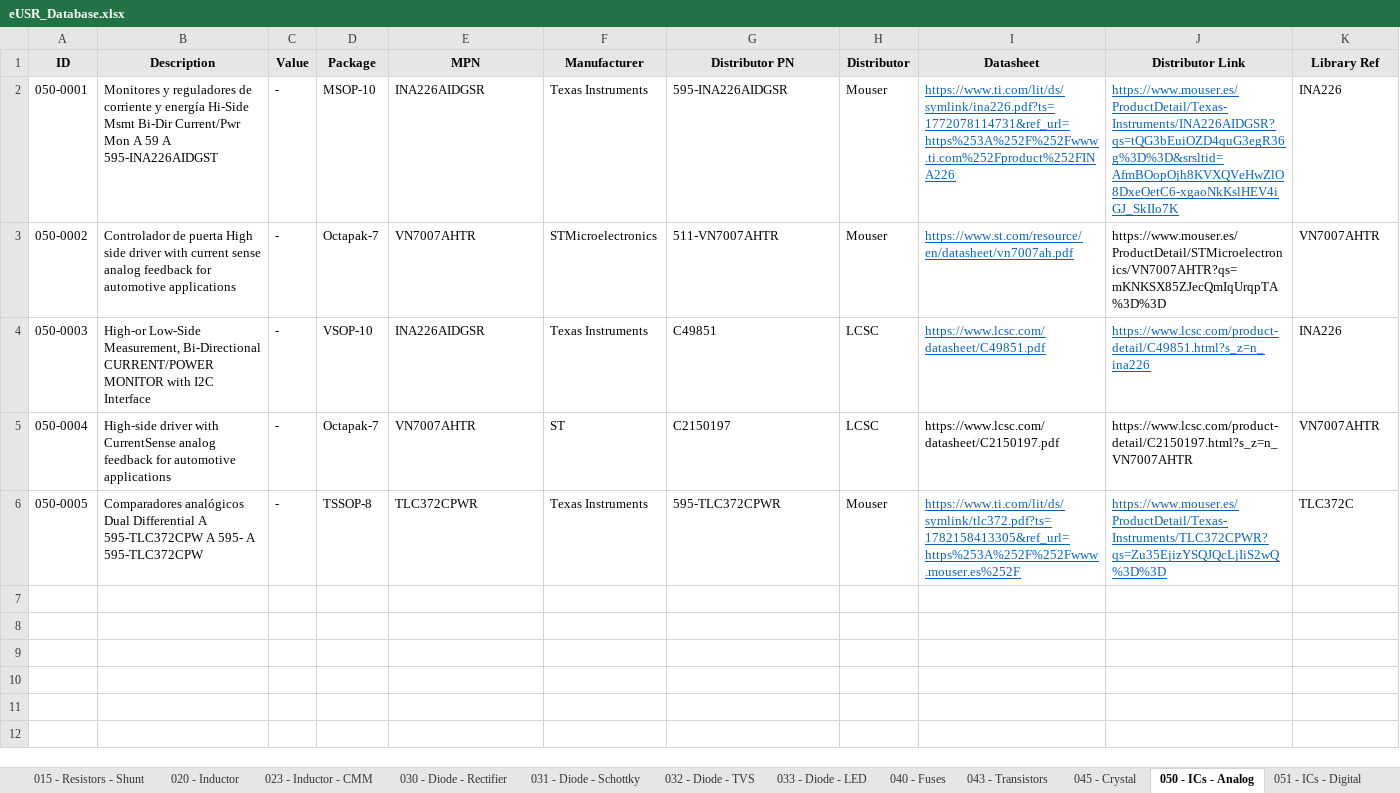
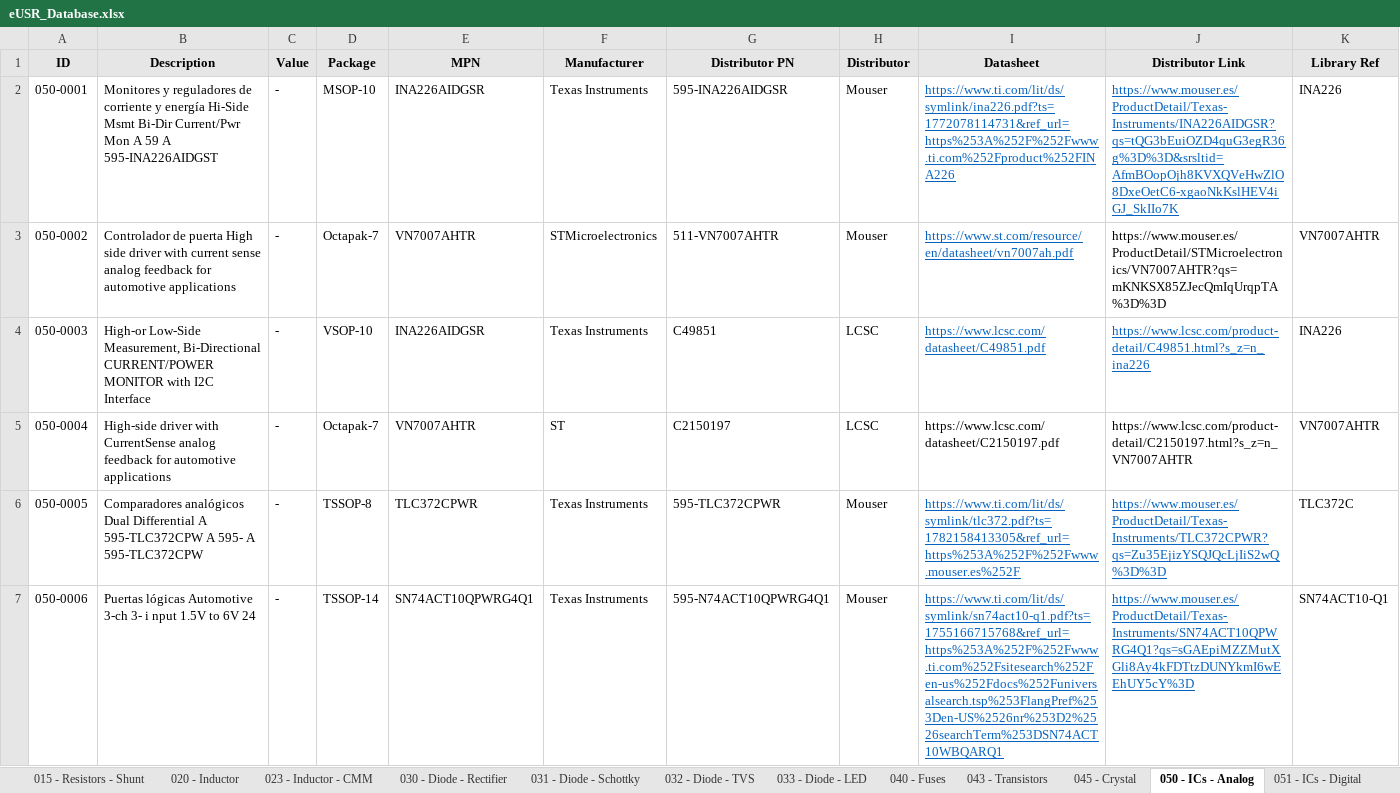
Before and after one commit to Gustavo-Gago/LIB, an Excel workbook: eUSR_Database.xlsx, sheet 050 - ICs - Analog, drawn as a sheet; only a part is shown; values as stored, in another font and other column widths than the file's, no borders; rows hold the shown columns only; the diff names each change by its address in the sheet, - before the commit and + after, or states it on an @@ line.

```diff
--- a/eUSR_Database.xlsx (sheet 050 - ICs - Analog)
+++ b/eUSR_Database.xlsx (sheet 050 - ICs - Analog)
+row 7: 050-0006 | Puertas lógicas Automotive 3-ch 3- i nput 1.5V to 6V 24 | - | TSSOP-14 | SN74ACT10QPWRG4Q1 | Texas Instruments | 595-N74ACT10QPWRG4Q1 | Mouser | https://www.ti.com/lit/ds/symlink/sn74act10-q1.pdf?ts=1755166715768&ref_url=https%253A%252F%252Fwww.ti.com%252Fsitesearch%252Fen-us%252Fdocs%252Funiversalsearch.tsp%253FlangPref%253Den-US%2526nr%253D2%2526searchTerm%253DSN74ACT10WBQARQ1 | https://www.mouser.es/ProductDetail/Texas-Instruments/SN74ACT10QPWRG4Q1?qs=sGAEpiMZZMutXGli8Ay4kFDTtzDUNYkmI6wEEhUY5cY%3D | SN74ACT10-Q1
```
Also changed, not shown: sheet 010 - Resistors - SMD, 3 other files.
